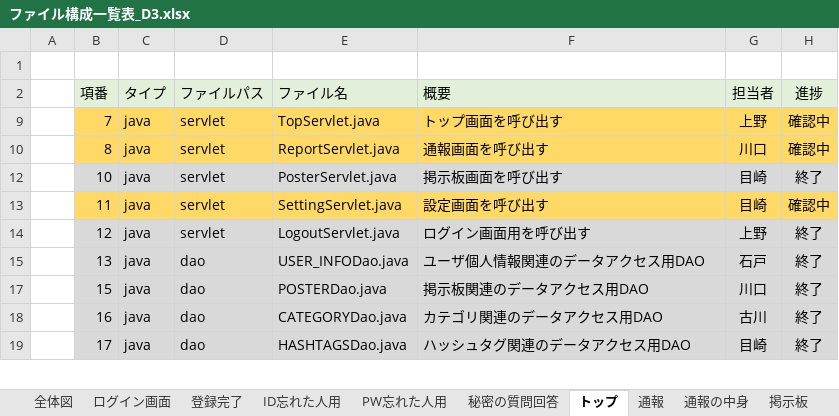
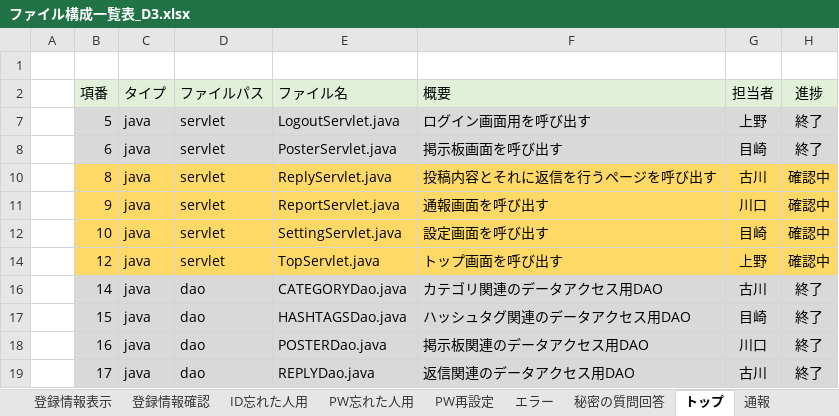
Before and after one commit to dojo2023/D-3, an Excel workbook: doc/ファイル構成一覧表_D3.xlsx, sheet トップ, drawn as a sheet; only a part is shown; values as stored, in another font and other column widths than the file's, no borders; conditional formats not drawn; removed rows and columns are numbered as before the commit, all else as after; the diff covers the shown part only; the diff names each change by its address in the sheet, - before the commit and + after, or states it on an @@ line.

```diff
--- a/doc/ファイル構成一覧表_D3.xlsx (sheet トップ)
+++ b/doc/ファイル構成一覧表_D3.xlsx (sheet トップ)
-sheet tab: ログイン画面
+sheet tab: 登録情報確認
-sheet tab: 登録完了
+sheet tab: 登録情報表示
+sheet tab: PW再設定
+sheet tab: エラー
-B7 (項番): 7
+B7 (項番): 5
-B7:H7 fill: #FFD966
+B7:H7 fill: #D9D9D9
-E7 (ファイル名): TopServlet.java
+E7 (ファイル名): LogoutServlet.java
-F7 (概要): トップ画面を呼び出す
+F7 (概要): ログイン画面用を呼び出す
-H7 (進捗): 確認中
+H7 (進捗): 終了
+row 8:  | 6 | java | servlet | PosterServlet.java | 掲示板画面を呼び出す | 目崎 | 終了
-E10 (ファイル名): ReportServlet.java
+E10 (ファイル名): ReplyServlet.java
-F10 (概要): 通報画面を呼び出す
+F10 (概要): 投稿内容とそれに返信を行うページを呼び出す
-G10 (担当者): 川口
+G10 (担当者): 古川
+row 11:  | 9 | java | servlet | ReportServlet.java | 通報画面を呼び出す | 川口 | 確認中
-B12:H12 fill: #D9D9D9
+B12:H12 fill: #FFD966
-E12 (ファイル名): PosterServlet.java
+E12 (ファイル名): SettingServlet.java
-F12 (概要): 掲示板画面を呼び出す
+F12 (概要): 設定画面を呼び出す
-H12 (進捗): 終了
+H12 (進捗): 確認中
-row 13:  | 11 | java | servlet | SettingServlet.java | 設定画面を呼び出す | 目崎 | 確認中
-B14:H14 fill: #D9D9D9
+B14:H14 fill: #FFD966
-E14 (ファイル名): LogoutServlet.java
+E14 (ファイル名): TopServlet.java
-F14 (概要): ログイン画面用を呼び出す
+F14 (概要): トップ画面を呼び出す
-H14 (進捗): 終了
+H14 (進捗): 確認中
-B16 (項番): 13
+B16 (項番): 14
-E16 (ファイル名): USER_INFODao.java
+E16 (ファイル名): CATEGORYDao.java
-F16 (概要): ユーザ個人情報関連のデータアクセス用DAO
+F16 (概要): カテゴリ関連のデータアクセス用DAO
-G16 (担当者): 石戸
+G16 (担当者): 古川
-E17 (ファイル名): POSTERDao.java
+E17 (ファイル名): HASHTAGSDao.java
-F17 (概要): 掲示板関連のデータアクセス用DAO
+F17 (概要): ハッシュタグ関連のデータアクセス用DAO
-G17 (担当者): 川口
+G17 (担当者): 目崎
-E18 (ファイル名): CATEGORYDao.java
+E18 (ファイル名): POSTERDao.java
-F18 (概要): カテゴリ関連のデータアクセス用DAO
+F18 (概要): 掲示板関連のデータアクセス用DAO
-G18 (担当者): 古川
+G18 (担当者): 川口
-E19 (ファイル名): HASHTAGSDao.java
+E19 (ファイル名): REPLYDao.java
-F19 (概要): ハッシュタグ関連のデータアクセス用DAO
+F19 (概要): 返信関連のデータアクセス用DAO
-G19 (担当者): 目崎
+G19 (担当者): 古川
```
Also changed, not shown: 6 added rows, 6 removed rows, 25 edited cells and cell formats elsewhere in this sheet, sheet 通報, sheet 全体図, sheet 掲示板 (返信), sheet 通報の中身, sheet 掲示板, sheet 掲示板(新規), 5 more sheets, other sheet tabs, formulas that keep their value, hidden cells, doc/進捗管理表_D3.xlsx, 1 other file.
